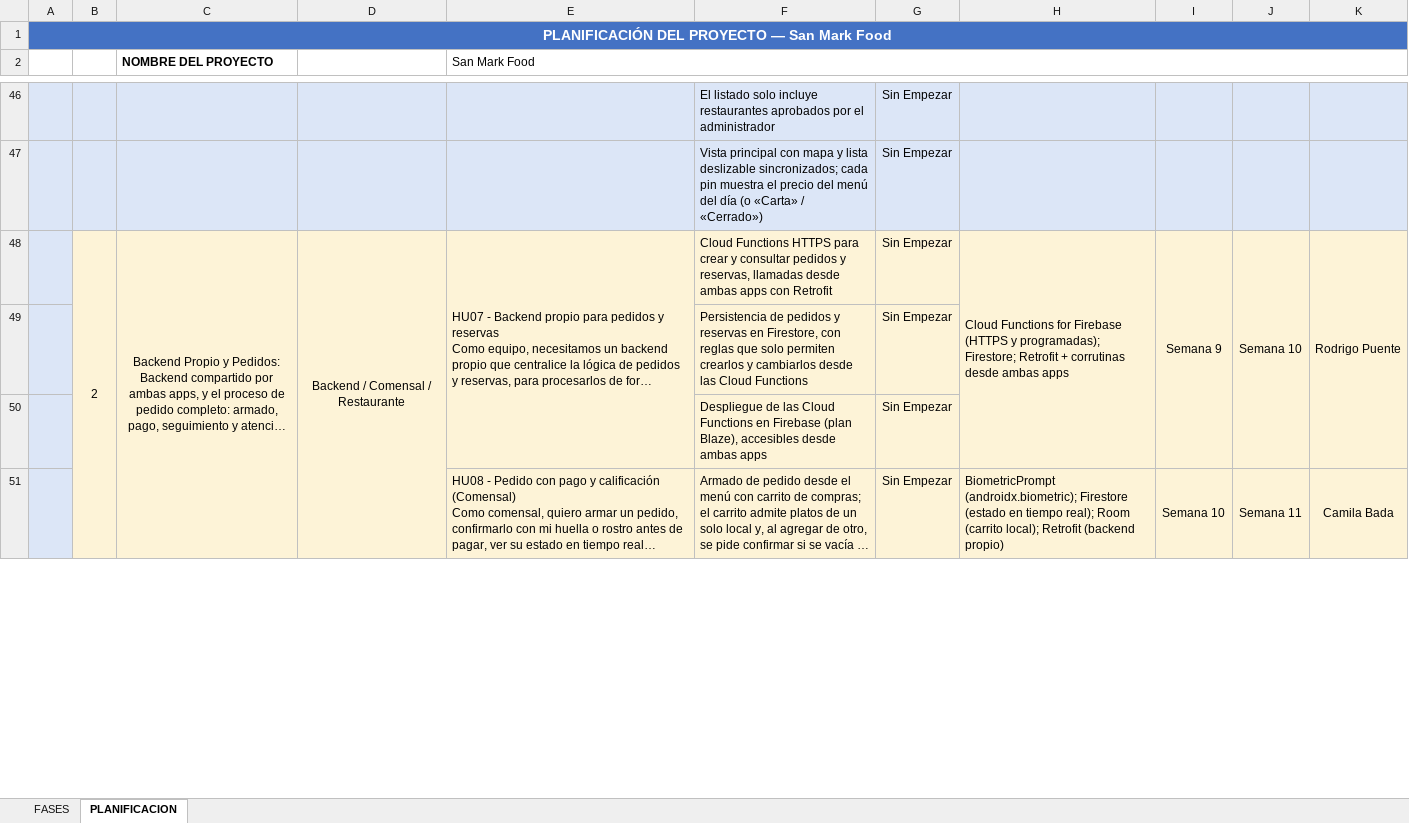
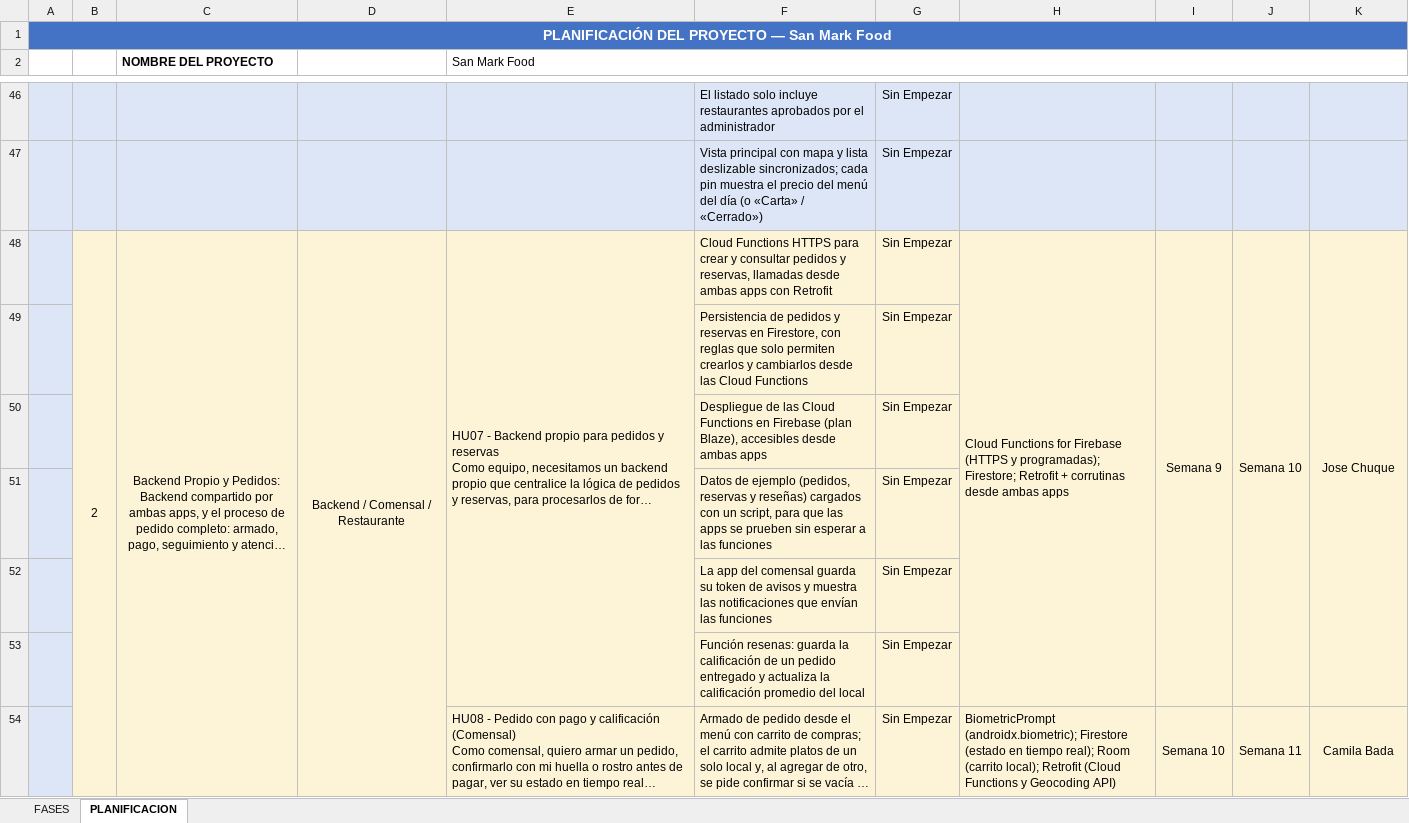
Before and after one commit to JLCCAST/SanMarkFood---Grupo-1, an Excel workbook: docs/SanMarkFood-Planificacion.xlsx, sheet PLANIFICACION, drawn as a sheet; only a part is shown, gaps mark what is left out; long unchanged cells end in …; values as stored, in another font and other column widths than the file's, no borders; removed rows and columns are numbered as before the commit, all else as after; the diff covers the shown part only; the diff names each change by its address in the sheet, - before the commit and + after, or states it on an @@ line.

Commit message:
[SCRUM-39] docs: acuerdo de pedidos y reservas y plan del Sprint 2

```diff
--- a/docs/SanMarkFood-Planificacion.xlsx (sheet PLANIFICACION)
+++ b/docs/SanMarkFood-Planificacion.xlsx (sheet PLANIFICACION)
-B48:B104 merged
+B48:B85 merged
-K48: Rodrigo Puente
+K48: Jose Chuque
+row 51:  |  |  |  |  | Datos de ejemplo (pedidos, reservas y reseñas) cargados con un script, para que las apps se prueben sin esperar a las funciones | Sin Empezar
+row 52:  |  |  |  |  | La app del comensal guarda su token de avisos y muestra las notificaciones que envían las funciones | Sin Empezar
+row 53:  |  |  |  |  | Función resenas: guarda la calificación de un pedido entregado y actualiza la calificación promedio del local | Sin Empezar
-H54: …local); Retrofit (backend propio)
+H54: …local); Retrofit (Cloud Functions y Geocoding API)
```
Also changed, not shown: 3 added rows, 2 removed rows, 3 moved rows, 16 edited cells, cell formats and merged cells elsewhere in this sheet, 1 other file.
